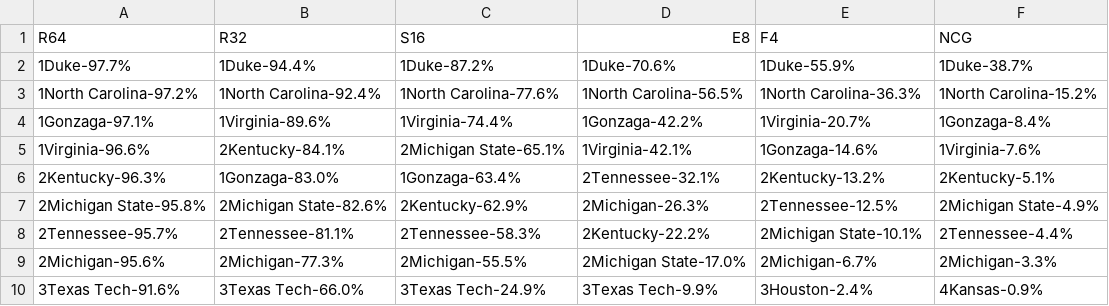
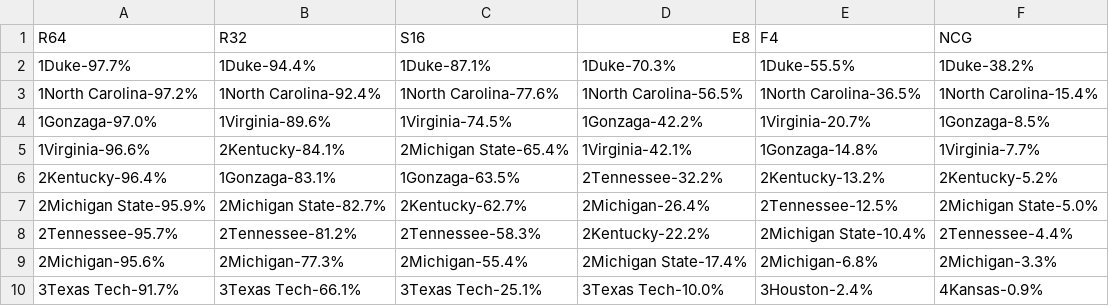
Before and after one commit to dlm1223/march-madness, a CSV file: 2019/WhoPickedWhom.csv, drawn as a sheet; only a part is shown; the diff covers the shown part only.

Commit message:
update projections/espn data

```diff
--- a/2019/WhoPickedWhom.csv
+++ b/2019/WhoPickedWhom.csv
@@ -1,10 +1,10 @@
 R64,R32,S16,E8,F4,NCG
-1Duke-97.7%,1Duke-94.4%,1Duke-87.2%,1Duke-70.6%,1Duke-55.9%,1Duke-38.7%
-1North Carolina-97.2%,1North Carolina-92.4%,1North Carolina-77.6%,1North Carolina-56.5%,1North Carolina-36.3%,1North Carolina-15.2%
-1Gonzaga-97.1%,1Virginia-89.6%,1Virginia-74.4%,1Gonzaga-42.2%,1Virginia-20.7%,1Gonzaga-8.4%
-1Virginia-96.6%,2Kentucky-84.1%,2Michigan State-65.1%,1Virginia-42.1%,1Gonzaga-14.6%,1Virginia-7.6%
-2Kentucky-96.3%,1Gonzaga-83.0%,1Gonzaga-63.4%,2Tennessee-32.1%,2Kentucky-13.2%,2Kentucky-5.1%
-2Michigan State-95.8%,2Michigan State-82.6%,2Kentucky-62.9%,2Michigan-26.3%,2Tennessee-12.5%,2Michigan State-4.9%
-2Tennessee-95.7%,2Tennessee-81.1%,2Tennessee-58.3%,2Kentucky-22.2%,2Michigan State-10.1%,2Tennessee-4.4%
-2Michigan-95.6%,2Michigan-77.3%,2Michigan-55.5%,2Michigan State-17.0%,2Michigan-6.7%,2Michigan-3.3%
-3Texas Tech-91.6%,3Texas Tech-66.0%,3Texas Tech-24.9%,3Texas Tech-9.9%,3Houston-2.4%,4Kansas-0.9%
+1Duke-97.7%,1Duke-94.4%,1Duke-87.1%,1Duke-70.3%,1Duke-55.5%,1Duke-38.2%
+1North Carolina-97.2%,1North Carolina-92.4%,1North Carolina-77.6%,1North Carolina-56.5%,1North Carolina-36.5%,1North Carolina-15.4%
+1Gonzaga-97.0%,1Virginia-89.6%,1Virginia-74.5%,1Gonzaga-42.2%,1Virginia-20.7%,1Gonzaga-8.5%
+1Virginia-96.6%,2Kentucky-84.1%,2Michigan State-65.4%,1Virginia-42.1%,1Gonzaga-14.8%,1Virginia-7.7%
+2Kentucky-96.4%,1Gonzaga-83.1%,1Gonzaga-63.5%,2Tennessee-32.2%,2Kentucky-13.2%,2Kentucky-5.2%
+2Michigan State-95.9%,2Michigan State-82.7%,2Kentucky-62.7%,2Michigan-26.4%,2Tennessee-12.5%,2Michigan State-5.0%
+2Tennessee-95.7%,2Tennessee-81.2%,2Tennessee-58.3%,2Kentucky-22.2%,2Michigan State-10.4%,2Tennessee-4.4%
+2Michigan-95.6%,2Michigan-77.3%,2Michigan-55.4%,2Michigan State-17.4%,2Michigan-6.8%,2Michigan-3.3%
+3Texas Tech-91.7%,3Texas Tech-66.1%,3Texas Tech-25.1%,3Texas Tech-10.0%,3Houston-2.4%,4Kansas-0.9%
```
Also changed, not shown: 121 edited cells elsewhere in this file, 8 other files.
